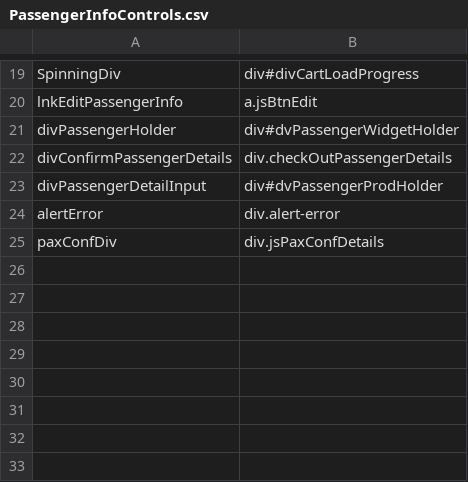
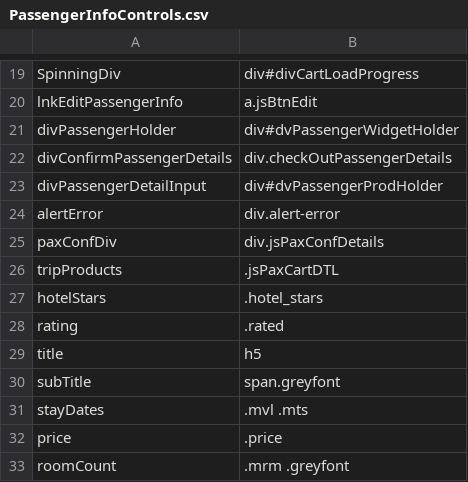
Before and after one commit to varun1308/rovia-automation, a CSV file: Rovia.UI.Automation.Tests/Controls/PassengerInfoControls.csv, drawn as a sheet; only a part is shown, gaps mark what is left out.

Commit message:
Added implementation for Hotel TripProduct Validation on PassengerInfoPage

```diff
--- a/Rovia.UI.Automation.Tests/Controls/PassengerInfoControls.csv
+++ b/Rovia.UI.Automation.Tests/Controls/PassengerInfoControls.csv
@@ -25 +25,9 @@ alertError,div.alert-error
 paxConfDiv,div.jsPaxConfDetails
+tripProducts,.jsPaxCartDTL
+hotelStars,.hotel_stars
+rating,.rated
+title,h5
+subTitle,span.greyfont,
+stayDates,.mvl .mts
+price,.price
+roomCount,.mrm .greyfont
```
Also changed, not shown: 4 other files.
